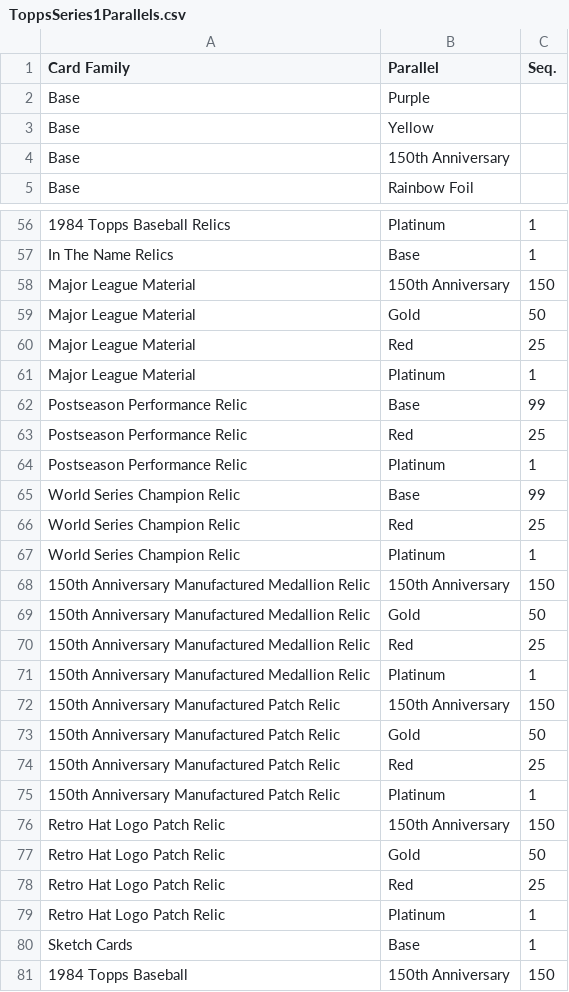
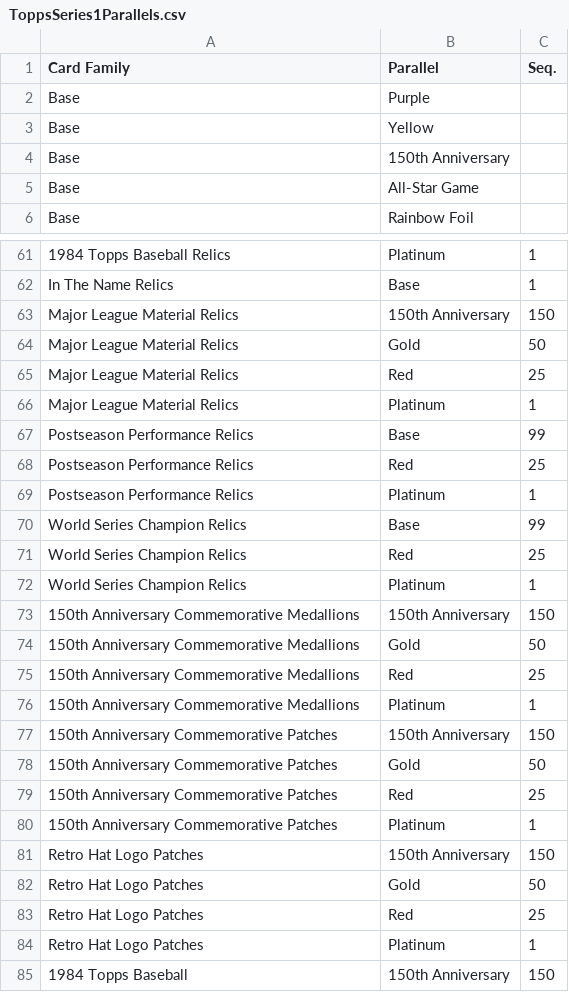
Before and after one commit to starstockmarket/card-checklists, a CSV file: 2019/baseball/ToppsSeries1Parallels.csv, drawn as a sheet; only a part is shown, gaps mark what is left out; removed rows and columns are numbered as before the commit, all else as after; the diff covers the shown part only; the diff names each change by its address in the sheet, - before the commit and + after, or states it on an @@ line.

```diff
--- a/2019/baseball/ToppsSeries1Parallels.csv
+++ b/2019/baseball/ToppsSeries1Parallels.csv
+row 5: Base | All-Star Game
-A63:A66 (Card Family): Major League Material
+A63:A66 (Card Family): Major League Material Relics
-A67:A69 (Card Family): Postseason Performance Relic
+A67:A69 (Card Family): Postseason Performance Relics
-A70:A72 (Card Family): World Series Champion Relic
+A70:A72 (Card Family): World Series Champion Relics
-A73:A76 (Card Family): 150th Anniversary Manufactured Medallion Relic
+A73:A76 (Card Family): 150th Anniversary Commemorative Medallions
-A77:A80 (Card Family): 150th Anniversary Manufactured Patch Relic
+A77:A80 (Card Family): 150th Anniversary Commemorative Patches
-A81:A84 (Card Family): Retro Hat Logo Patch Relic
+A81:A84 (Card Family): Retro Hat Logo Patches
-row 80: Sketch Cards | Base | 1
```
Also changed, not shown: 4 added rows and 26 edited cells elsewhere in this file, 2019/baseball/ToppsSeries1.csv.
